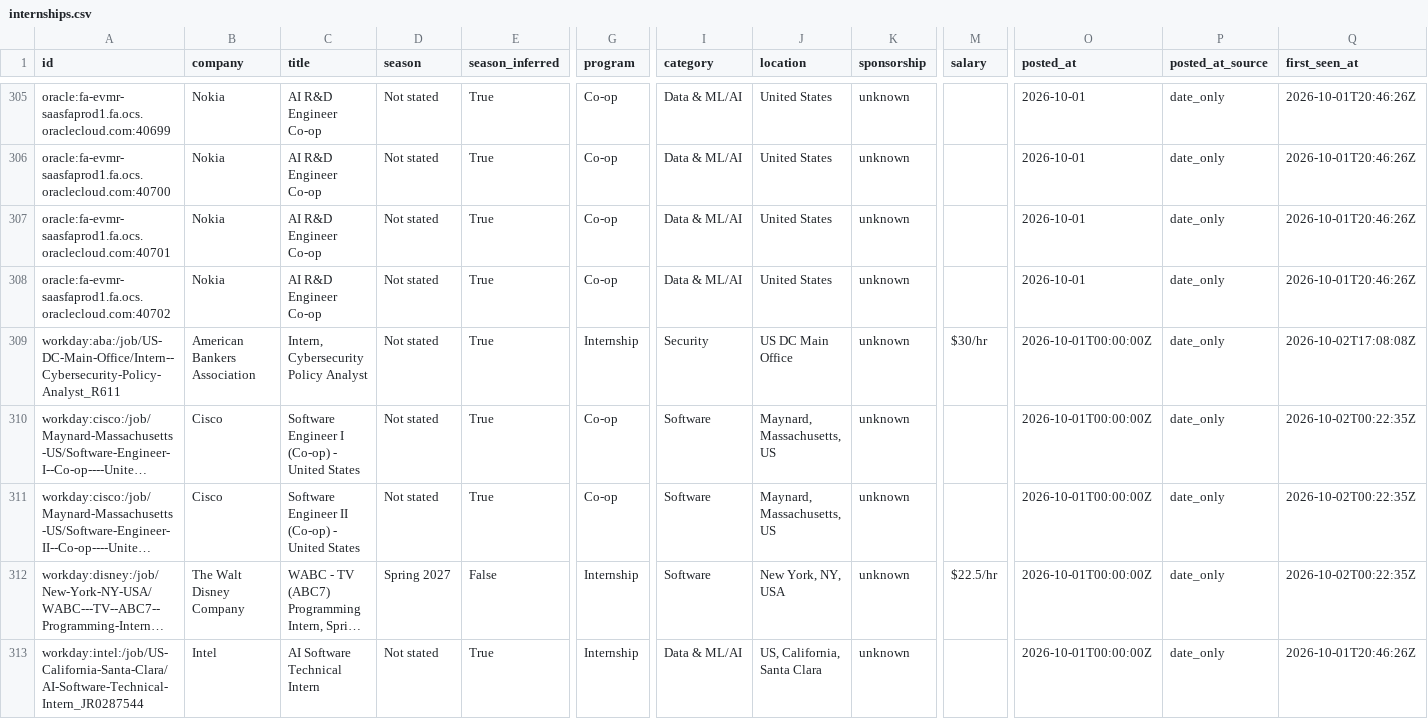
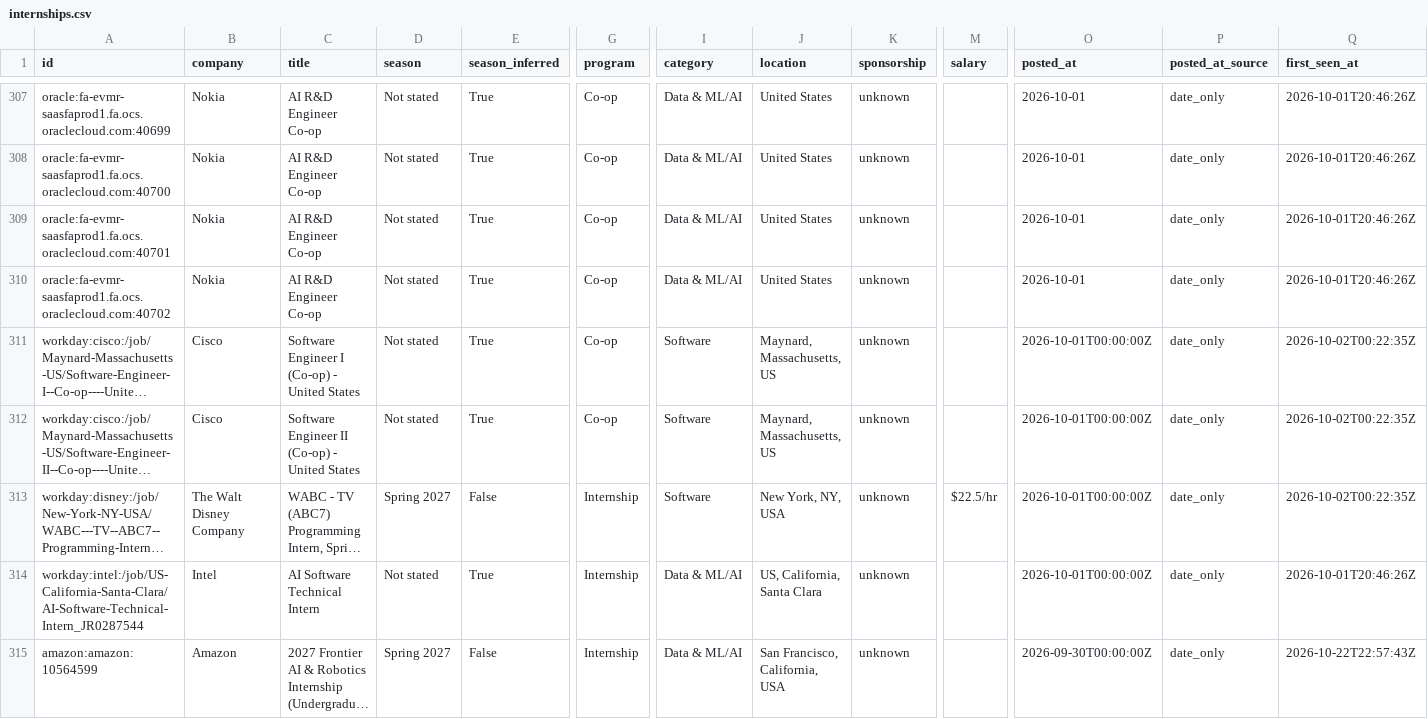
Before and after one commit to HarshaPrakash1/Automated-List-Of-Spring-2027-Tech-Internships, a CSV file: data/internships.csv, drawn as a sheet; only a part is shown, gaps mark what is left out; the shorter side is filled out with more unchanged rows; long unchanged cells end in …; removed rows and columns are numbered as before the commit, all else as after; rows hold the shown columns only; the diff covers the shown part only; the diff names each change by its address in the sheet, - before the commit and + after, or states it on an @@ line.

```diff
--- a/data/internships.csv
+++ b/data/internships.csv
-row 309: workday:aba:/job/US-DC-Main-Office/Intern--Cybersecurity-Policy-Analyst_R611 | American Bankers Association | Intern, Cybersecurity Policy Analyst | Not stated | True | Internship | Security | US DC Main Office | unknown | $30/hr | 2026-10-01T00:00:00Z | date_only | 2026-10-02T17:08:08Z
```
Also changed, not shown: 4 added rows and 4 removed rows elsewhere in this file, docs/internships.csv, 15 other files.
